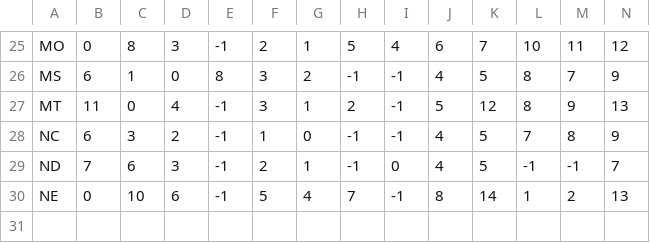
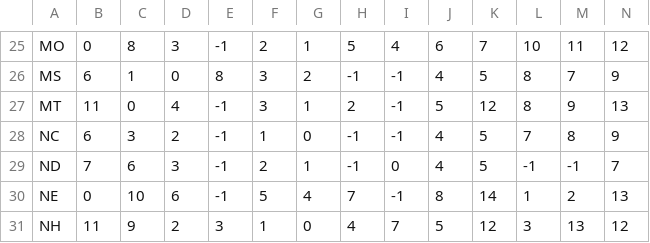
Before and after one commit to pkelly-ca/crdt_colab, a CSV file: crdt_key.csv, drawn as a sheet; only a part is shown, gaps mark what is left out; rows hold the shown columns only; the diff names each change by its address in the sheet, - before the commit and + after, or states it on an @@ line.

```diff
--- a/crdt_key.csv
+++ b/crdt_key.csv
+row 31: NH | 11 | 9 | 2 | 3 | 1 | 0 | 4 | 7 | 5 | 12 | 3 | 13 | 12
```
Also changed, not shown: 1 other file.
